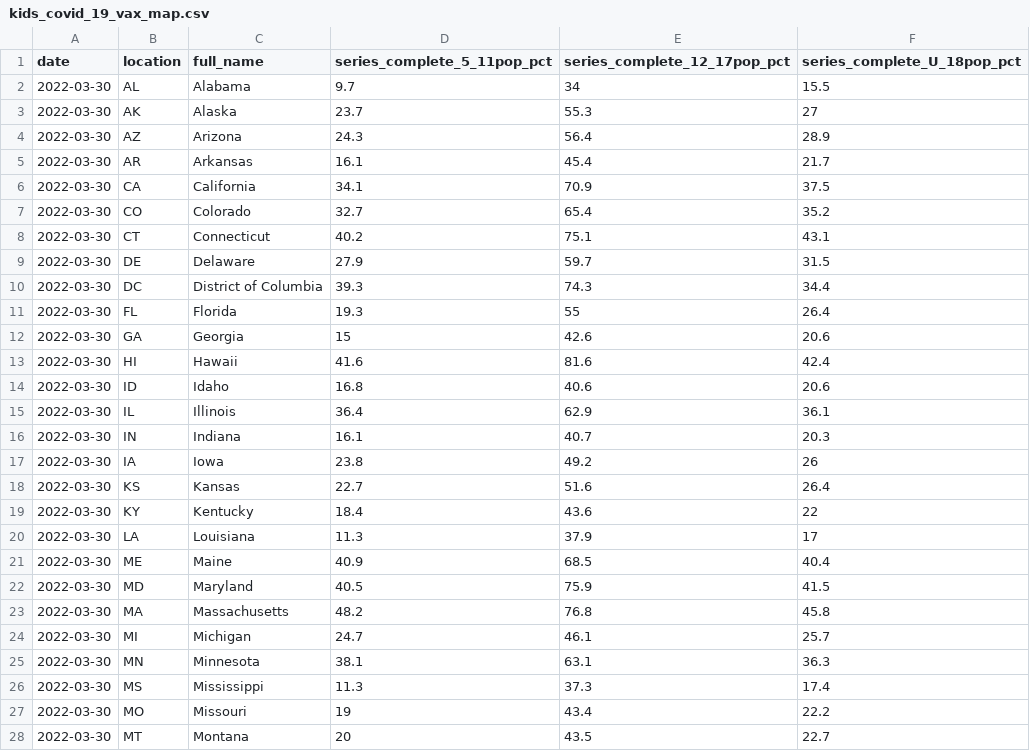
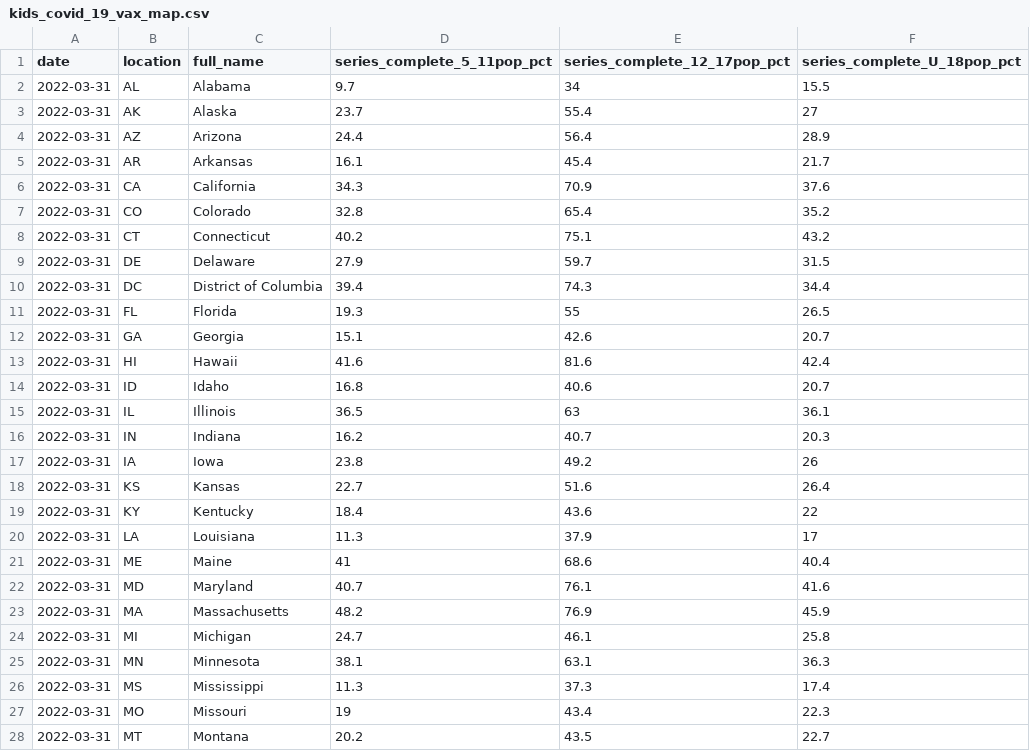
Before and after one commit to Dotdash-Data-Journalism/2022_VWH_kids_vax_map, a CSV file: data/kids_covid_19_vax_map.csv, drawn as a sheet; only a part is shown; the diff covers the shown part only.

```diff
--- a/data/kids_covid_19_vax_map.csv
+++ b/data/kids_covid_19_vax_map.csv
@@ -1,28 +1,28 @@
 date,location,full_name,series_complete_5_11pop_pct,series_complete_12_17pop_pct,series_complete_U_18pop_pct
-2022-03-30,AL,Alabama,9.7,34,15.5
-2022-03-30,AK,Alaska,23.7,55.3,27
-2022-03-30,AZ,Arizona,24.3,56.4,28.9
-2022-03-30,AR,Arkansas,16.1,45.4,21.7
-2022-03-30,CA,California,34.1,70.9,37.5
-2022-03-30,CO,Colorado,32.7,65.4,35.2
-2022-03-30,CT,Connecticut,40.2,75.1,43.1
-2022-03-30,DE,Delaware,27.9,59.7,31.5
-2022-03-30,DC,District of Columbia,39.3,74.3,34.4
-2022-03-30,FL,Florida,19.3,55,26.4
-2022-03-30,GA,Georgia,15,42.6,20.6
-2022-03-30,HI,Hawaii,41.6,81.6,42.4
-2022-03-30,ID,Idaho,16.8,40.6,20.6
-2022-03-30,IL,Illinois,36.4,62.9,36.1
-2022-03-30,IN,Indiana,16.1,40.7,20.3
-2022-03-30,IA,Iowa,23.8,49.2,26
-2022-03-30,KS,Kansas,22.7,51.6,26.4
-2022-03-30,KY,Kentucky,18.4,43.6,22
-2022-03-30,LA,Louisiana,11.3,37.9,17
-2022-03-30,ME,Maine,40.9,68.5,40.4
-2022-03-30,MD,Maryland,40.5,75.9,41.5
-2022-03-30,MA,Massachusetts,48.2,76.8,45.8
-2022-03-30,MI,Michigan,24.7,46.1,25.7
-2022-03-30,MN,Minnesota,38.1,63.1,36.3
-2022-03-30,MS,Mississippi,11.3,37.3,17.4
-2022-03-30,MO,Missouri,19,43.4,22.2
-2022-03-30,MT,Montana,20,43.5,22.7
+2022-03-31,AL,Alabama,9.7,34,15.5
+2022-03-31,AK,Alaska,23.7,55.4,27
+2022-03-31,AZ,Arizona,24.4,56.4,28.9
+2022-03-31,AR,Arkansas,16.1,45.4,21.7
+2022-03-31,CA,California,34.3,70.9,37.6
+2022-03-31,CO,Colorado,32.8,65.4,35.2
+2022-03-31,CT,Connecticut,40.2,75.1,43.2
+2022-03-31,DE,Delaware,27.9,59.7,31.5
+2022-03-31,DC,District of Columbia,39.4,74.3,34.4
+2022-03-31,FL,Florida,19.3,55,26.5
+2022-03-31,GA,Georgia,15.1,42.6,20.7
+2022-03-31,HI,Hawaii,41.6,81.6,42.4
+2022-03-31,ID,Idaho,16.8,40.6,20.7
+2022-03-31,IL,Illinois,36.5,63,36.1
+2022-03-31,IN,Indiana,16.2,40.7,20.3
+2022-03-31,IA,Iowa,23.8,49.2,26
+2022-03-31,KS,Kansas,22.7,51.6,26.4
+2022-03-31,KY,Kentucky,18.4,43.6,22
+2022-03-31,LA,Louisiana,11.3,37.9,17
+2022-03-31,ME,Maine,41,68.6,40.4
+2022-03-31,MD,Maryland,40.7,76.1,41.6
+2022-03-31,MA,Massachusetts,48.2,76.9,45.9
+2022-03-31,MI,Michigan,24.7,46.1,25.8
+2022-03-31,MN,Minnesota,38.1,63.1,36.3
+2022-03-31,MS,Mississippi,11.3,37.3,17.4
+2022-03-31,MO,Missouri,19,43.4,22.3
+2022-03-31,MT,Montana,20.2,43.5,22.7
```
Also changed, not shown: 43 edited cells elsewhere in this file.
